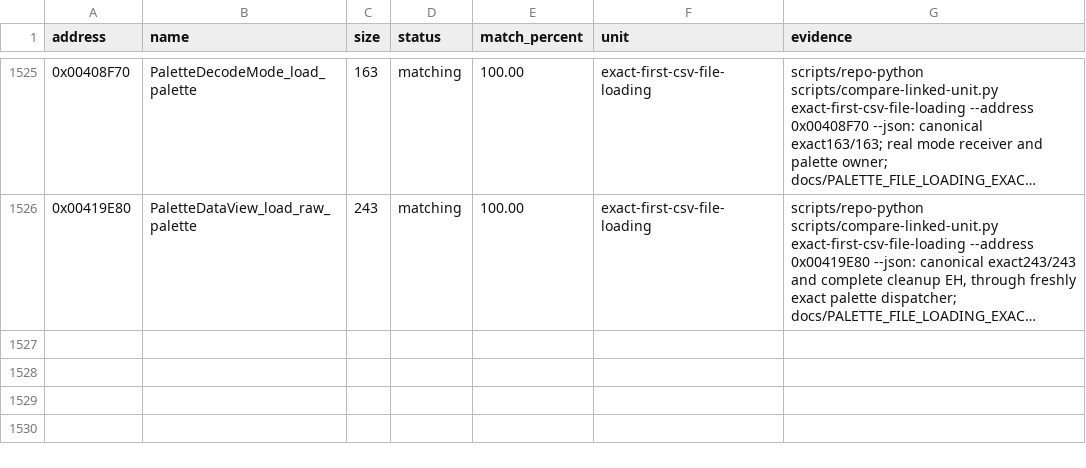
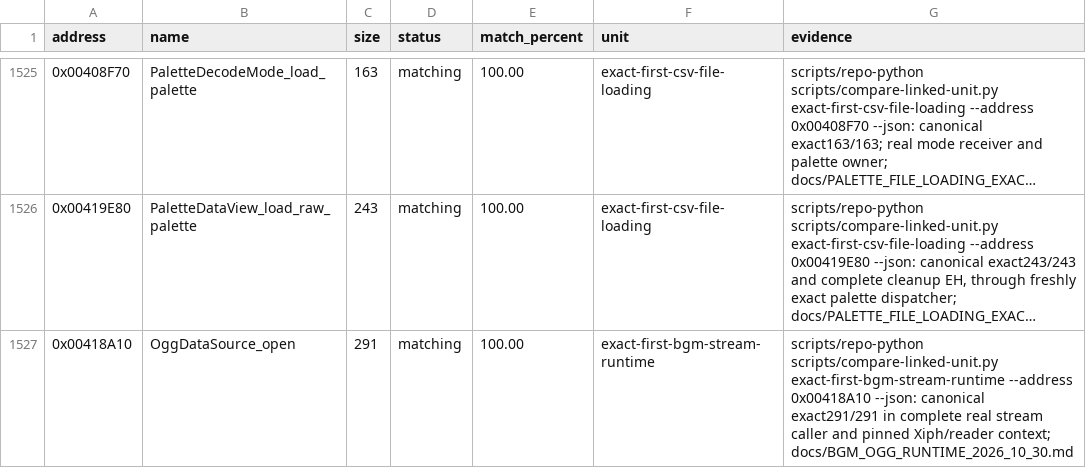
Before and after one commit to N0zoM1z0/th105, a CSV file: config/matches.csv, drawn as a sheet; only a part is shown, gaps mark what is left out; long unchanged cells end in …; the diff names each change by its address in the sheet, - before the commit and + after, or states it on an @@ line.

Commit message:
gpt-dots: recover exact Ogg opening in real stream context
Co-authored-by: gensokyo-dev <342580529+gensokyo-dev@users.noreply.github.com>

```diff
--- a/config/matches.csv
+++ b/config/matches.csv
+row 1527: 0x00418A10 | OggDataSource_open | 291 | matching | 100.00 | exact-first-bgm-stream-runtime | scripts/repo-python scripts/compare-linked-unit.py exact-first-bgm-stream-runtime --address 0x00418A10 --json: canonical exact291/291 in complete real stream caller and pinned Xiph/reader context; docs/BGM_OGG_RUNTIME_2026_10_30.md
```
Also changed, not shown: config/function-origins.csv, config/implemented.csv, 19 other files.
